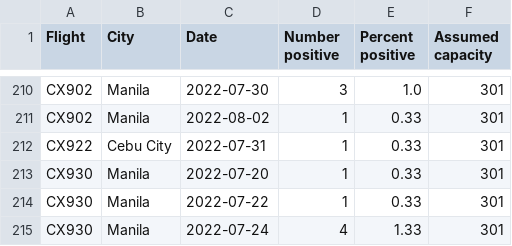
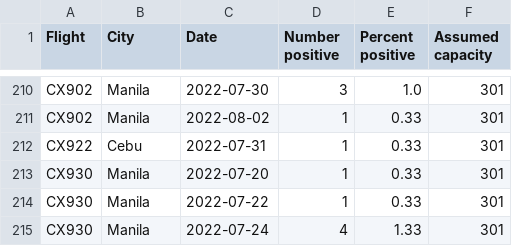
Before and after one commit to adisbladis/hk-flight-data, a CSV file: flights.csv, drawn as a sheet; only a part is shown, gaps mark what is left out.

```diff
--- a/flights.csv
+++ b/flights.csv
@@ -211,3 +211,3 @@ CX902,Manila,2022-07-30,3,1.0,301
 CX902,Manila,2022-08-02,1,0.33,301
-CX922,Cebu City,2022-07-31,1,0.33,301
+CX922,Cebu,2022-07-31,1,0.33,301
 CX930,Manila,2022-07-20,1,0.33,301
```
Also changed, not shown: 1 other file.
